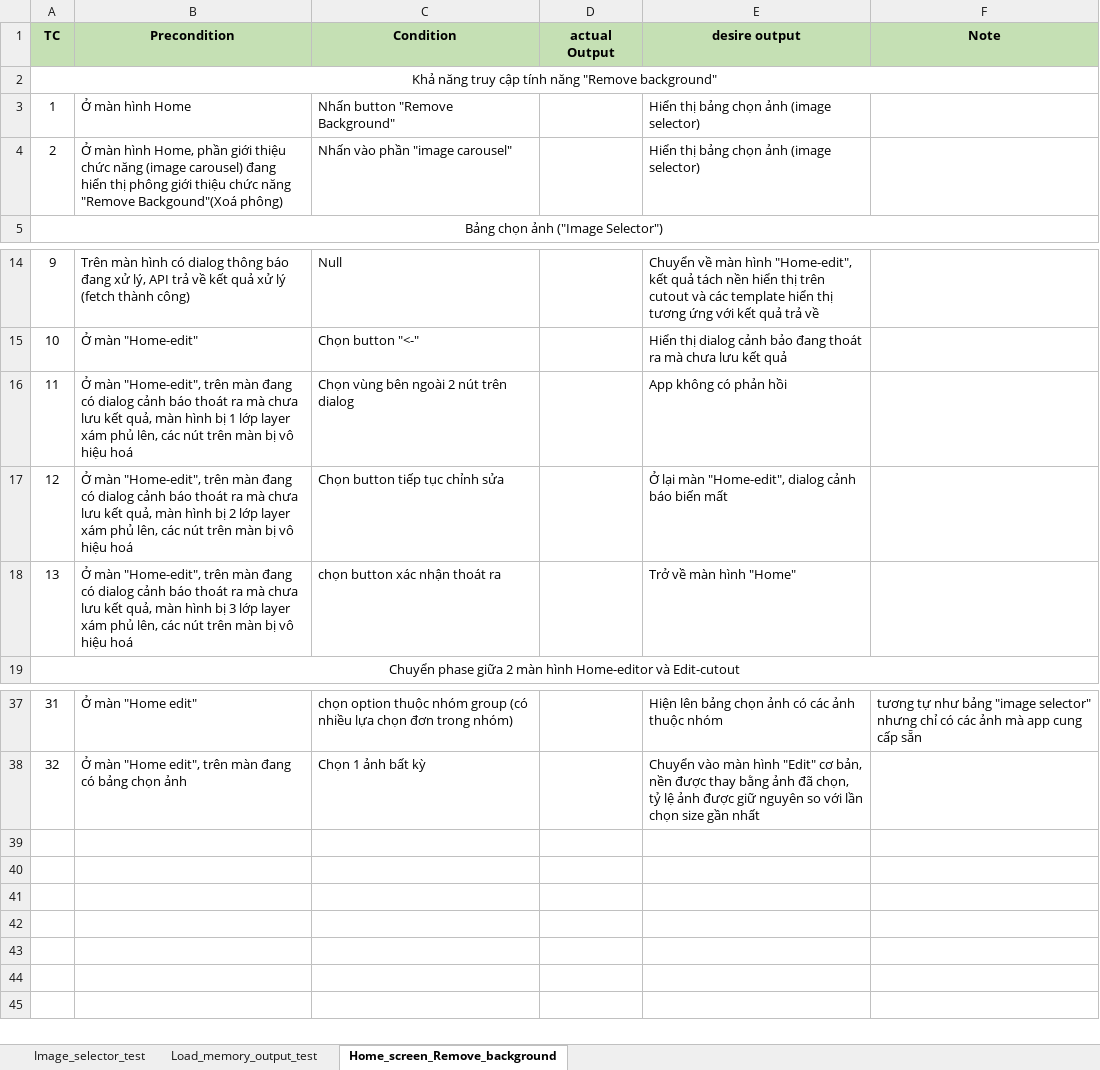
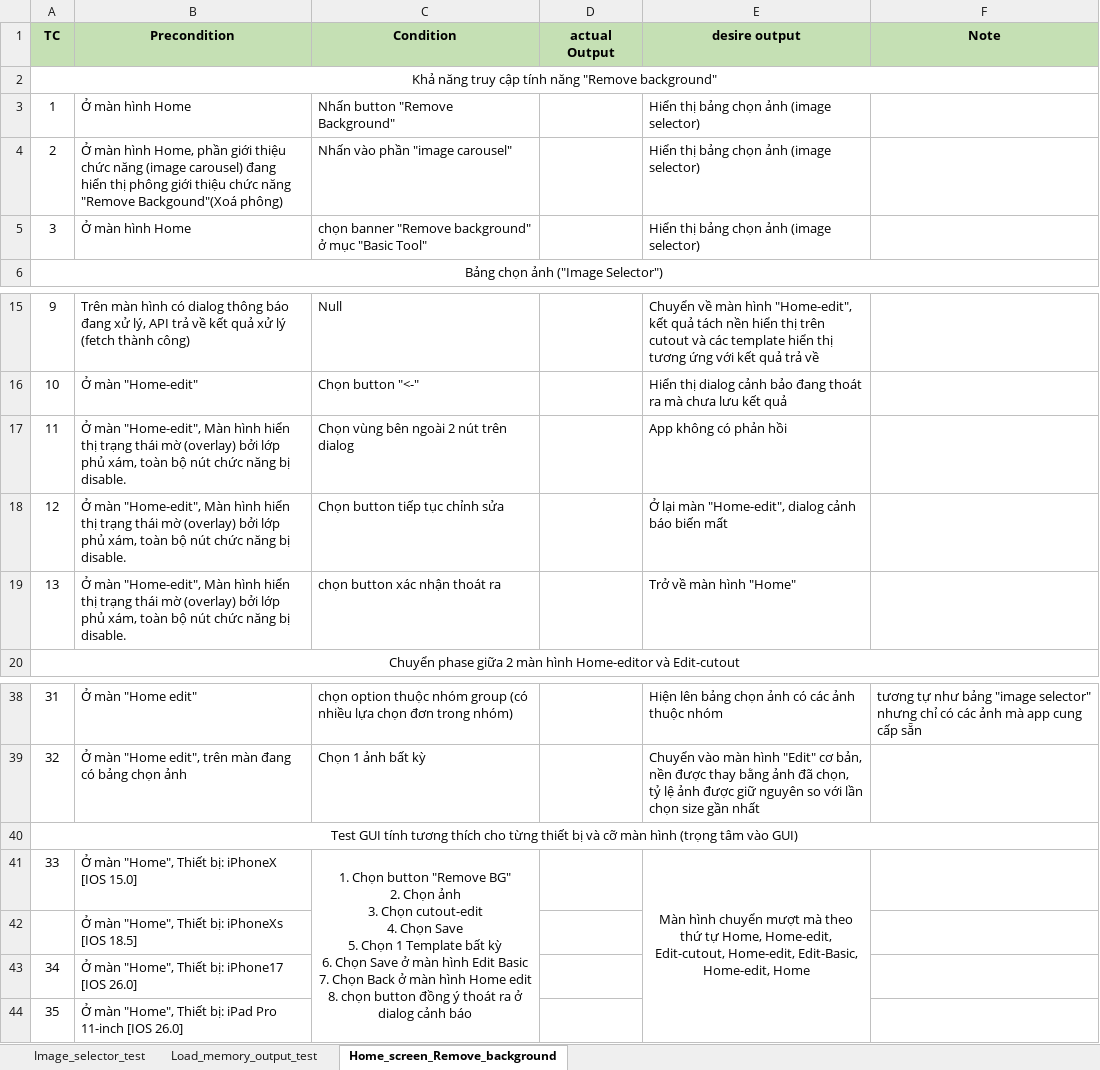
Before and after one commit to Khanh-webjj/CreatixWork, an Excel workbook: Log/Magic_eraser_test_log.xlsx, sheet Home_screen_Remove_background, drawn as a sheet; only a part is shown, gaps mark what is left out; values as stored, in another font and other column widths than the file's, no borders; addresses are those after the commit; ↵ is a line break in a cell; the diff names each change by its address in the sheet, - before the commit and + after, or states it on an @@ line.

Commit message:
multy Eviroment IOS test

```diff
--- a/Log/Magic_eraser_test_log.xlsx (sheet Home_screen_Remove_background)
+++ b/Log/Magic_eraser_test_log.xlsx (sheet Home_screen_Remove_background)
+row 5: 3 | Ở màn hình Home | chọn banner "Remove background" ở mục "Basic Tool" |  | Hiển thị bảng chọn ảnh (image selector)
-B17 (Precondition): …màn "Home-edit", trên màn đang có dialog cảnh báo thoát ra mà chưa lưu kết quả, màn hình bị 1 lớp layer xám phủ lên, các nút trên màn bị vô hiệu hoá
+B17 (Precondition): …màn "Home-edit", Màn hình hiển thị trạng thái mờ (overlay) bởi lớp phủ xám, toàn bộ nút chức năng bị disable.
-B18 (Precondition): …màn "Home-edit", trên màn đang có dialog cảnh báo thoát ra mà chưa lưu kết quả, màn hình bị 2 lớp layer xám phủ lên, các nút trên màn bị vô hiệu hoá
+B18 (Precondition): …màn "Home-edit", Màn hình hiển thị trạng thái mờ (overlay) bởi lớp phủ xám, toàn bộ nút chức năng bị disable.
-B19 (Precondition): …màn "Home-edit", trên màn đang có dialog cảnh báo thoát ra mà chưa lưu kết quả, màn hình bị 3 lớp layer xám phủ lên, các nút trên màn bị vô hiệu hoá
+B19 (Precondition): …màn "Home-edit", Màn hình hiển thị trạng thái mờ (overlay) bởi lớp phủ xám, toàn bộ nút chức năng bị disable.
+row 40: Test GUI tính tương thích cho từng thiết bị và cỡ màn hình (trọng tâm vào GUI)
+row 41: 33 | Ở màn "Home", Thiết bị: iPhoneX [IOS 15.0] | 1. Chọn button "Remove BG" ↵ 2. Chọn ảnh ↵ 3. Chọn cutout-edit ↵ 4. Chọn Save ↵ 5. Chọn 1 Template bất kỳ ↵ 6. Chọn Save ở màn hình Edit Basic ↵ 7. Chọn Back ở màn hình Home edit ↵ 8. chọn button đồng ý thoát ra ở dialog cảnh báo |  | Màn hình chuyển mượt mà theo thứ tự Home, Home-edit, Edit-cutout, Home-edit, Edit-Basic, Home-edit, Home
+row 42:  | Ở màn "Home", Thiết bị: iPhoneXs [IOS 18.5]
+row 43: 34 | Ở màn "Home", Thiết bị: iPhone17 [IOS 26.0]
+row 44: 35 | Ở màn "Home", Thiết bị: iPad Pro 11-inch [IOS 26.0]
```
Also changed, not shown: 2 other files.
